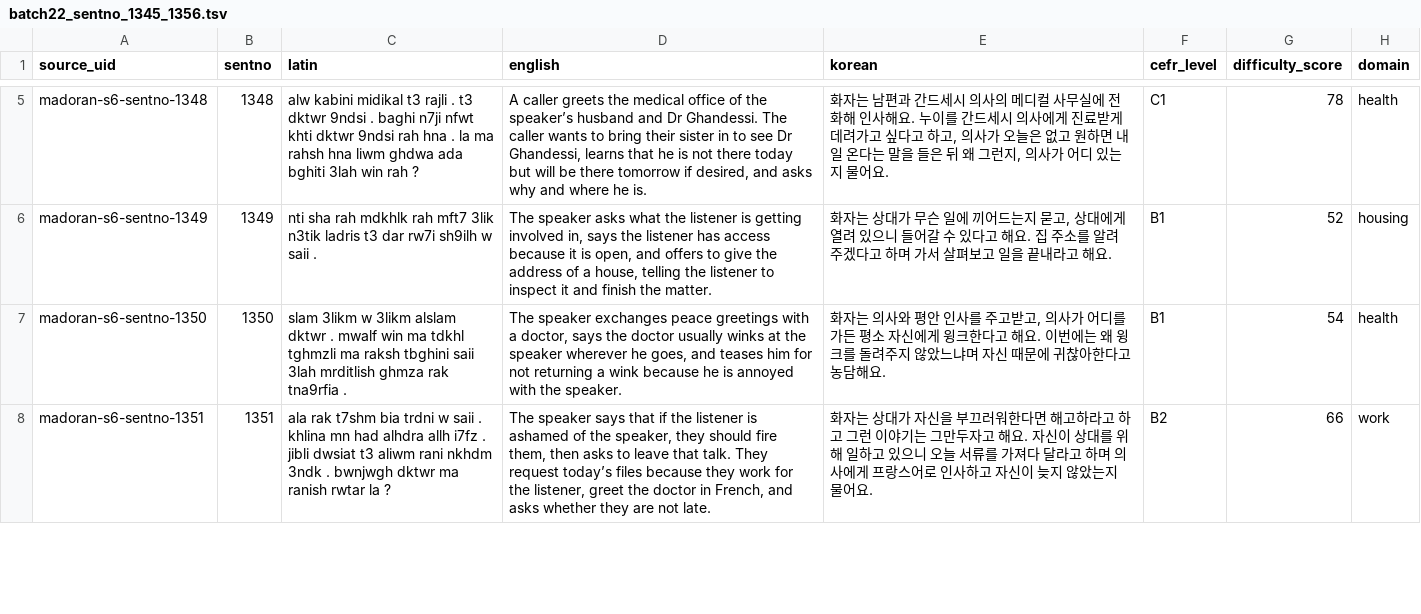
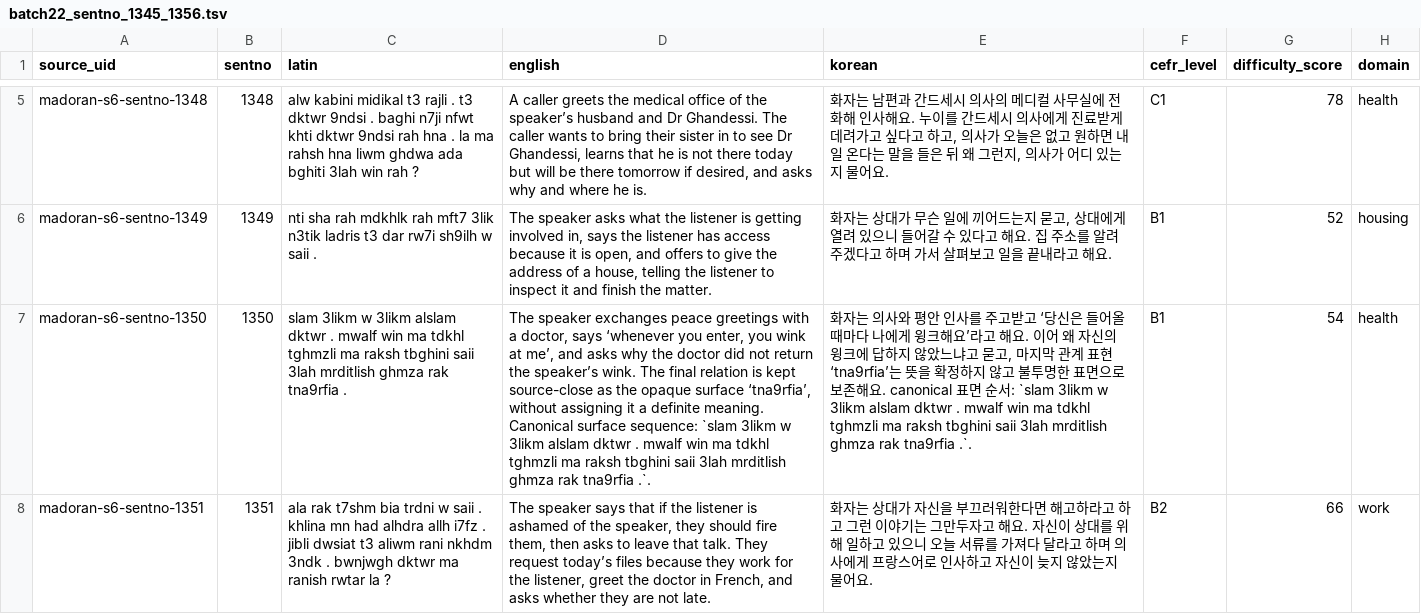
Before and after one commit to Yucef-84/data-orandarja, a TSV file: data/master/enrichment/batches/batch22_sentno_1345_1356.tsv, drawn as a sheet; only a part is shown, gaps mark what is left out; the diff covers the shown part only; the diff names each change by its address in the sheet, - before the commit and + after, or states it on an @@ line.

Commit message:
fix: apply Batch 22 semantic correction 01

```diff
--- a/data/master/enrichment/batches/batch22_sentno_1345_1356.tsv
+++ b/data/master/enrichment/batches/batch22_sentno_1345_1356.tsv
-D7 (english): …doctor, says the doctor usually winks at the speaker wherever he goes, and teases him for not returning a wink because he is annoyed with the speaker.
+D7 (english): …doctor, says ‘whenever you enter, you wink at me’, and asks why the doctor did not return the speaker’s wink. The final relation is kept source-close as the opaque surface ‘tna9rfia’, without assigning it a definite meaning. Canonical surface sequence: `slam 3likm w 3likm alslam dktwr . mwalf win ma tdkhl tghmzli ma raksh tbghini saii 3lah mrditlish ghmza rak tna9rfia .`.
-E7 (korean): …주고받고, 의사가 어디를 가든 평소 자신에게 윙크한다고 해요. 이번에는 왜 윙크를 돌려주지 않았느냐며 자신 때문에 귀찮아한다고 농담해요.
+E7 (korean): …주고받고 ‘당신은 들어올 때마다 나에게 윙크해요’라고 해요. 이어 왜 자신의 윙크에 답하지 않았느냐고 묻고, 마지막 관계 표현 ‘tna9rfia’는 뜻을 확정하지 않고 불투명한 표면으로 보존해요. canonical 표면 순서: `slam 3likm w 3likm alslam dktwr . mwalf win ma tdkhl tghmzli ma raksh tbghini saii 3lah mrditlish ghmza rak tna9rfia .`.
```
Also changed, not shown: 4 edited cells elsewhere in this file, data/master/enrichment/madoran_sentence_enrichment.tsv, 11 other files.
